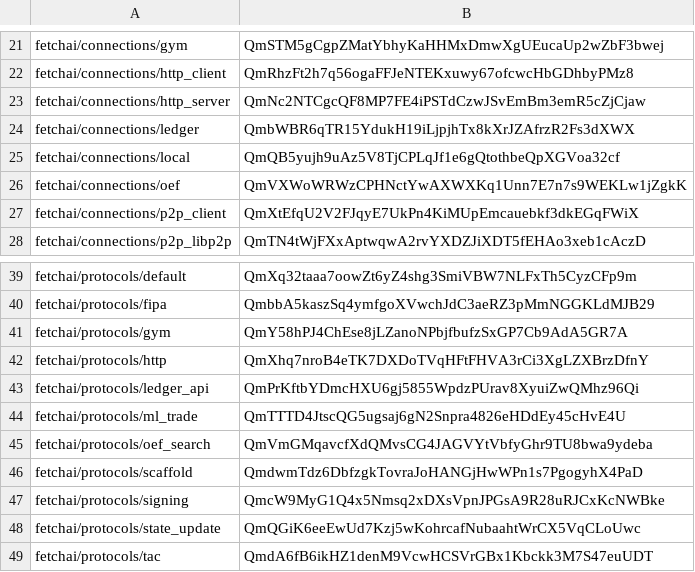
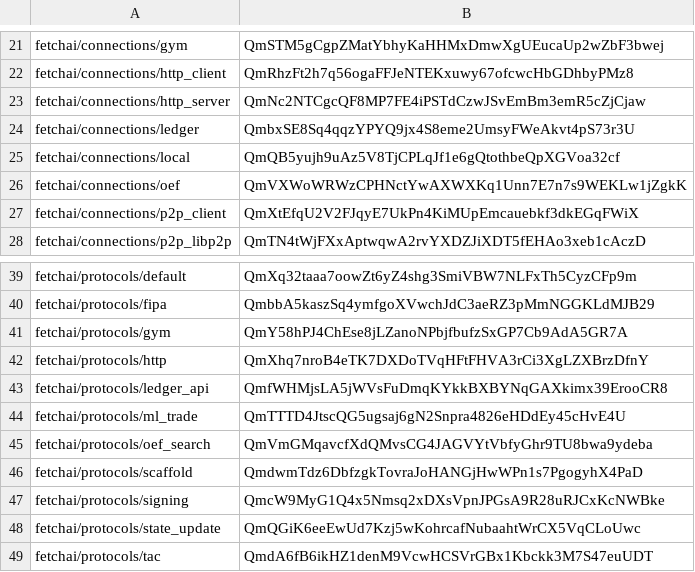
Before and after one commit to legendarydeveloper919/agents-aea, a CSV file: packages/hashes.csv, drawn as a sheet; only a part is shown, gaps mark what is left out.

```diff
--- a/packages/hashes.csv
+++ b/packages/hashes.csv
@@ -23,3 +23,3 @@ fetchai/connections/http_client,QmRhzFt2h7q56ogaFFJeNTEKxuwy67ofcwcHbGDhbyPMz8
 fetchai/connections/http_server,QmNc2NTCgcQF8MP7FE4iPSTdCzwJSvEmBm3emR5cZjCjaw
-fetchai/connections/ledger,QmbWBR6qTR15YdukH19iLjpjhTx8kXrJZAfrzR2Fs3dXWX
+fetchai/connections/ledger,QmbxSE8Sq4qqzYPYQ9jx4S8eme2UmsyFWeAkvt4pS73r3U
 fetchai/connections/local,QmQB5yujh9uAz5V8TjCPLqJf1e6gQtothbeQpXGVoa32cf
@@ -42,3 +42,3 @@ fetchai/protocols/gym,QmY58hPJ4ChEse8jLZanoNPbjfbufzSxGP7Cb9AdA5GR7A
 fetchai/protocols/http,QmXhq7nroB4eTK7DXDoTVqHFtFHVA3rCi3XgLZXBrzDfnY
-fetchai/protocols/ledger_api,QmPrKftbYDmcHXU6gj5855WpdzPUrav8XyuiZwQMhz96Qi
+fetchai/protocols/ledger_api,QmfWHMjsLA5jWVsFuDmqKYkkBXBYNqGAXkimx39ErooCR8
 fetchai/protocols/ml_trade,QmTTTD4JtscQG5ugsaj6gN2Snpra4826eHDdEy45cHvE4U
```
Also changed, not shown: 8 other files.
